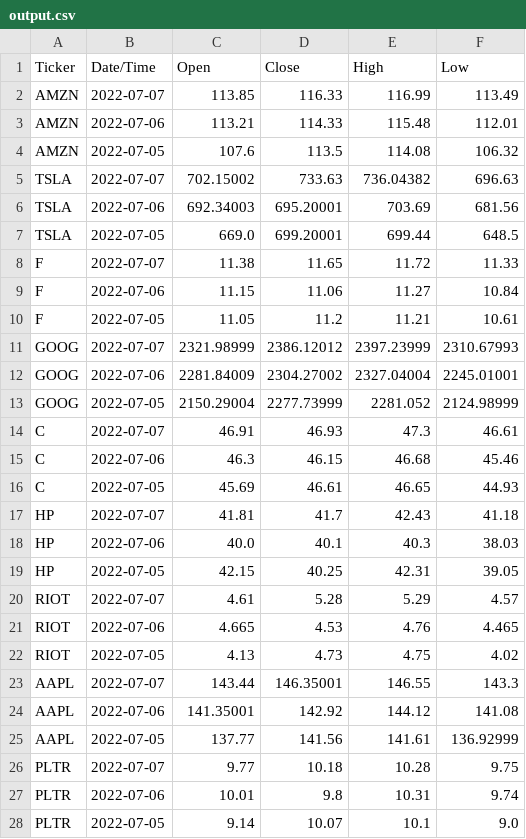
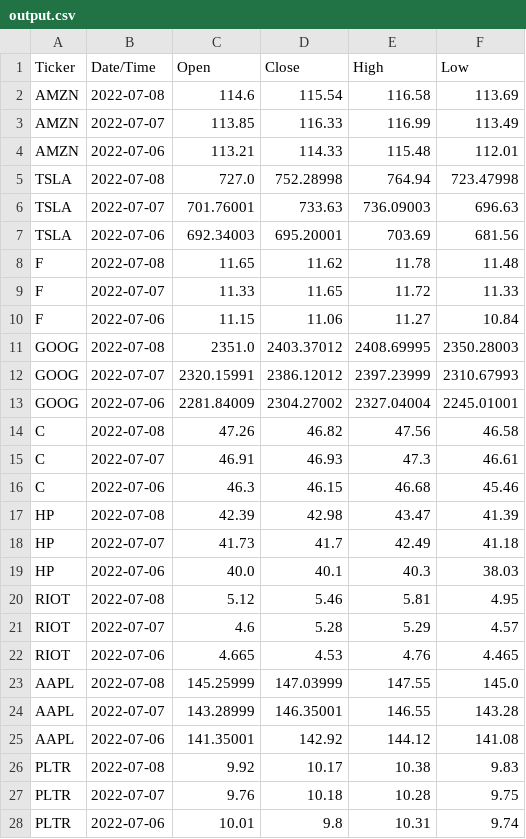
Before and after one commit to ktong314/StocksProject, a CSV file: output.csv, drawn as a sheet; only a part is shown; the diff covers the shown part only.

```diff
--- a/output.csv
+++ b/output.csv
@@ -1,28 +1,28 @@
 "Ticker","Date/Time","Open","Close","High","Low"
+"AMZN","2022-07-08","114.6","115.54","116.58","113.69"
 "AMZN","2022-07-07","113.85","116.33","116.99","113.49"
 "AMZN","2022-07-06","113.21","114.33","115.48","112.01"
-"AMZN","2022-07-05","107.6","113.5","114.08","106.32"
-"TSLA","2022-07-07","702.15002","733.63","736.04382","696.63"
+"TSLA","2022-07-08","727.0","752.28998","764.94","723.47998"
+"TSLA","2022-07-07","701.76001","733.63","736.09003","696.63"
 "TSLA","2022-07-06","692.34003","695.20001","703.69","681.56"
-"TSLA","2022-07-05","669.0","699.20001","699.44","648.5"
-"F","2022-07-07","11.38","11.65","11.72","11.33"
+"F","2022-07-08","11.65","11.62","11.78","11.48"
+"F","2022-07-07","11.33","11.65","11.72","11.33"
 "F","2022-07-06","11.15","11.06","11.27","10.84"
-"F","2022-07-05","11.05","11.2","11.21","10.61"
-"GOOG","2022-07-07","2321.98999","2386.12012","2397.23999","2310.67993"
+"GOOG","2022-07-08","2351.0","2403.37012","2408.69995","2350.28003"
+"GOOG","2022-07-07","2320.15991","2386.12012","2397.23999","2310.67993"
 "GOOG","2022-07-06","2281.84009","2304.27002","2327.04004","2245.01001"
-"GOOG","2022-07-05","2150.29004","2277.73999","2281.052","2124.98999"
+"C","2022-07-08","47.26","46.82","47.56","46.58"
 "C","2022-07-07","46.91","46.93","47.3","46.61"
 "C","2022-07-06","46.3","46.15","46.68","45.46"
-"C","2022-07-05","45.69","46.61","46.65","44.93"
-"HP","2022-07-07","41.81","41.7","42.43","41.18"
+"HP","2022-07-08","42.39","42.98","43.47","41.39"
+"HP","2022-07-07","41.73","41.7","42.49","41.18"
 "HP","2022-07-06","40.0","40.1","40.3","38.03"
-"HP","2022-07-05","42.15","40.25","42.31","39.05"
-"RIOT","2022-07-07","4.61","5.28","5.29","4.57"
+"RIOT","2022-07-08","5.12","5.46","5.81","4.95"
+"RIOT","2022-07-07","4.6","5.28","5.29","4.57"
 "RIOT","2022-07-06","4.665","4.53","4.76","4.465"
-"RIOT","2022-07-05","4.13","4.73","4.75","4.02"
-"AAPL","2022-07-07","143.44","146.35001","146.55","143.3"
+"AAPL","2022-07-08","145.25999","147.03999","147.55","145.0"
+"AAPL","2022-07-07","143.28999","146.35001","146.55","143.28"
 "AAPL","2022-07-06","141.35001","142.92","144.12","141.08"
-"AAPL","2022-07-05","137.77","141.56","141.61","136.92999"
-"PLTR","2022-07-07","9.77","10.18","10.28","9.75"
+"PLTR","2022-07-08","9.92","10.17","10.38","9.83"
+"PLTR","2022-07-07","9.76","10.18","10.28","9.75"
 "PLTR","2022-07-06","10.01","9.8","10.31","9.74"
-"PLTR","2022-07-05","9.14","10.07","10.1","9.0"
```
Also changed, not shown: 4 added rows, 4 removed rows and 6 edited cells elsewhere in this file, 24 other files.
